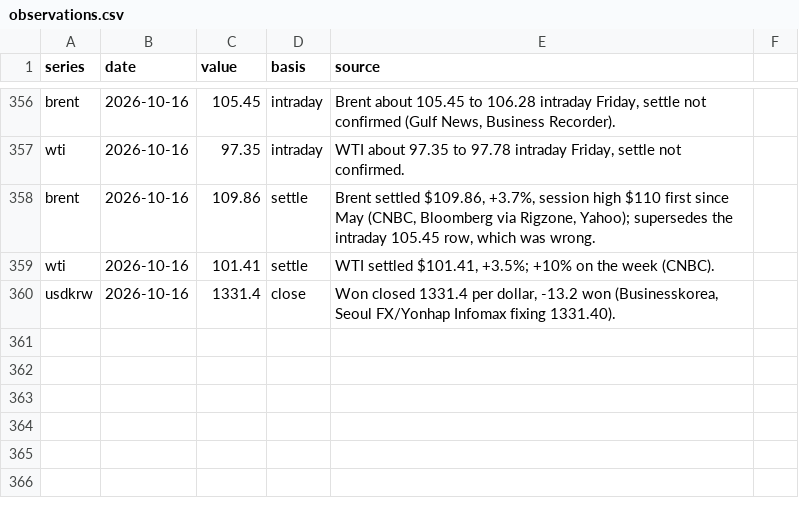
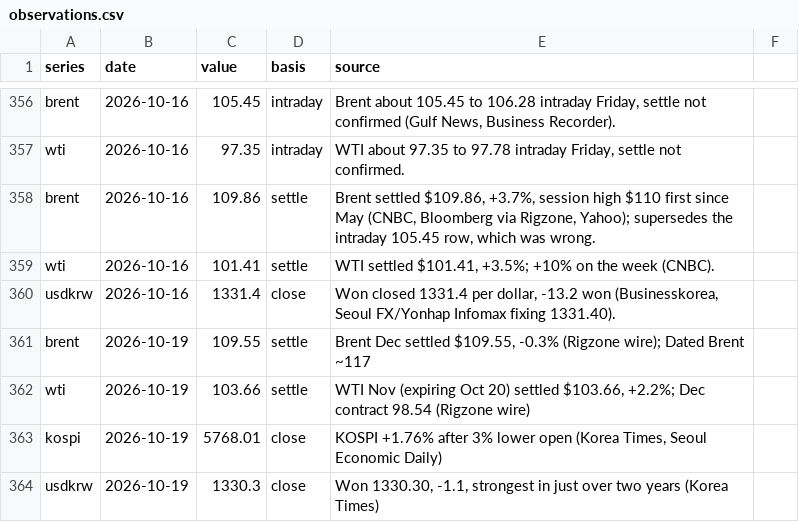
Before and after one commit to willsheo/middle-east-news, a CSV file: data/observations.csv, drawn as a sheet; only a part is shown, gaps mark what is left out.

```diff
--- a/data/observations.csv
+++ b/data/observations.csv
@@ -360 +360,5 @@ wti,2026-10-16,101.41,settle,"WTI settled $101.41, +3.5%; +10% on the week (CNBC
 usdkrw,2026-10-16,1331.4,close,"Won closed 1331.4 per dollar, -13.2 won (Businesskorea, Seoul FX/Yonhap Infomax fixing 1331.40)."
+brent,2026-10-19,109.55,settle,"Brent Dec settled $109.55, -0.3% (Rigzone wire); Dated Brent ~117"
+wti,2026-10-19,103.66,settle,"WTI Nov (expiring Oct 20) settled $103.66, +2.2%; Dec contract 98.54 (Rigzone wire)"
+kospi,2026-10-19,5768.01,close,"KOSPI +1.76% after 3% lower open (Korea Times, Seoul Economic Daily)"
+usdkrw,2026-10-19,1330.3,close,"Won 1330.30, -1.1, strongest in just over two years (Korea Times)"
```
Also changed, not shown: data/events.csv, data/series.csv, 10 other files.
